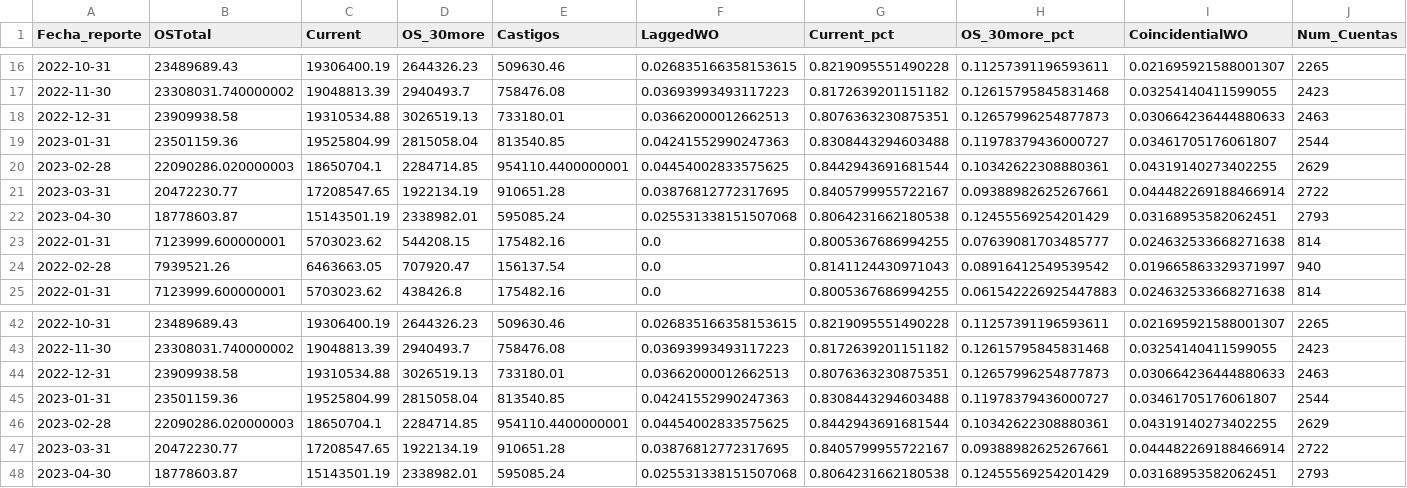
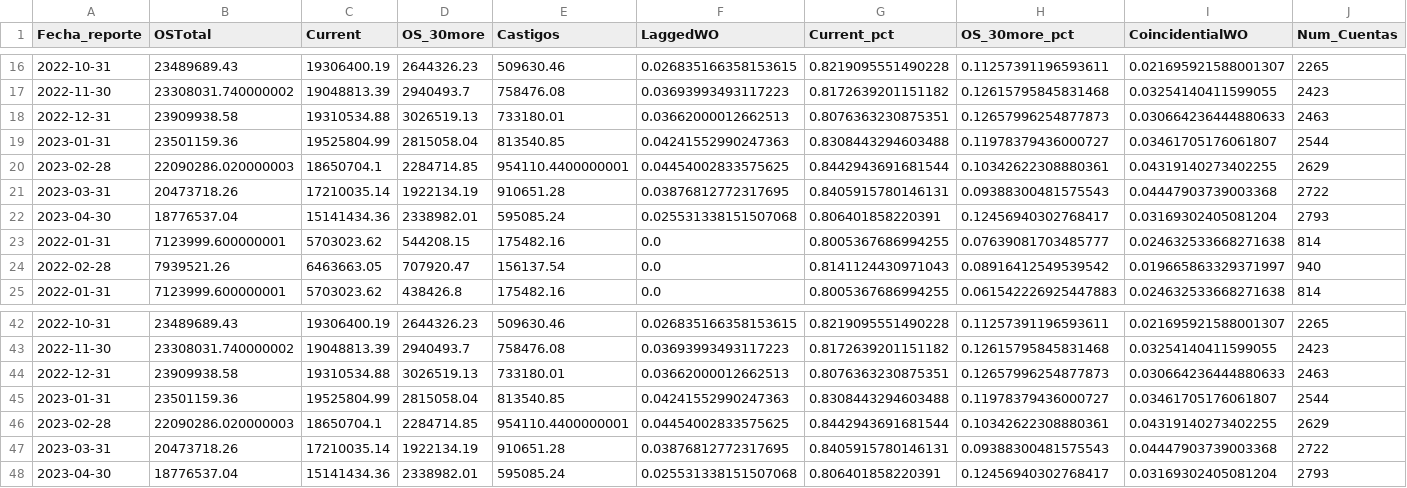
Before and after one commit to ErickdeMauleon/dashboard_streamlit, a CSV file: Data/PROMEDIOS.csv, drawn as a sheet; only a part is shown, gaps mark what is left out; the diff names each change by its address in the sheet, - before the commit and + after, or states it on an @@ line.

Commit message:
committing files

```diff
--- a/Data/PROMEDIOS.csv
+++ b/Data/PROMEDIOS.csv
-B21 (OSTotal): 20472230.77
+B21 (OSTotal): 20473718.26
-C21 (Current): 17208547.65
+C21 (Current): 17210035.14
-G21 (Current_pct): 0.8405799955722167
+G21 (Current_pct): 0.8405915780146131
-H21 (OS_30more_pct): 0.09388982625267661
+H21 (OS_30more_pct): 0.09388300481575543
-I21 (CoincidentialWO): 0.044482269188466914
+I21 (CoincidentialWO): 0.04447903739003368
-B22 (OSTotal): 18778603.87
+B22 (OSTotal): 18776537.04
-C22 (Current): 15143501.19
+C22 (Current): 15141434.36
-G22 (Current_pct): 0.8064231662180538
+G22 (Current_pct): 0.806401858220391
-H22 (OS_30more_pct): 0.12455569254201429
+H22 (OS_30more_pct): 0.12456940302768417
-I22 (CoincidentialWO): 0.03168953582062451
+I22 (CoincidentialWO): 0.03169302405081204
-B47 (OSTotal): 20472230.77
+B47 (OSTotal): 20473718.26
-C47 (Current): 17208547.65
+C47 (Current): 17210035.14
-G47 (Current_pct): 0.8405799955722167
+G47 (Current_pct): 0.8405915780146131
-H47 (OS_30more_pct): 0.09388982625267661
+H47 (OS_30more_pct): 0.09388300481575543
-I47 (CoincidentialWO): 0.044482269188466914
+I47 (CoincidentialWO): 0.04447903739003368
-B48 (OSTotal): 18778603.87
+B48 (OSTotal): 18776537.04
-C48 (Current): 15143501.19
+C48 (Current): 15141434.36
-G48 (Current_pct): 0.8064231662180538
+G48 (Current_pct): 0.806401858220391
-H48 (OS_30more_pct): 0.12455569254201429
+H48 (OS_30more_pct): 0.12456940302768417
-I48 (CoincidentialWO): 0.03168953582062451
+I48 (CoincidentialWO): 0.03169302405081204
```
